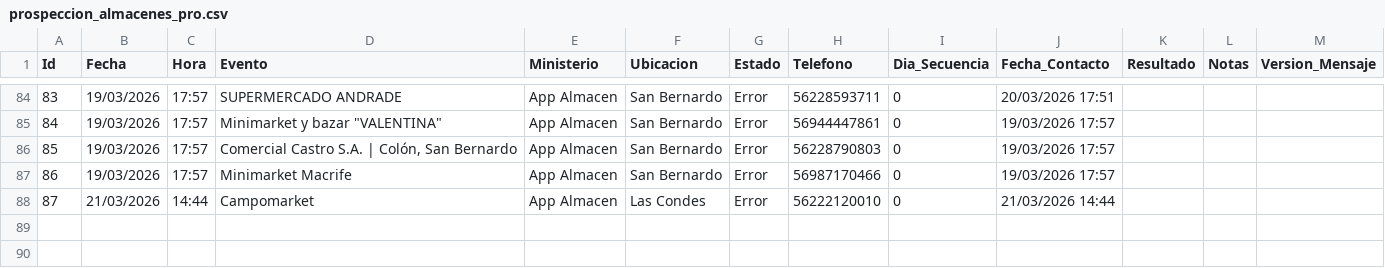
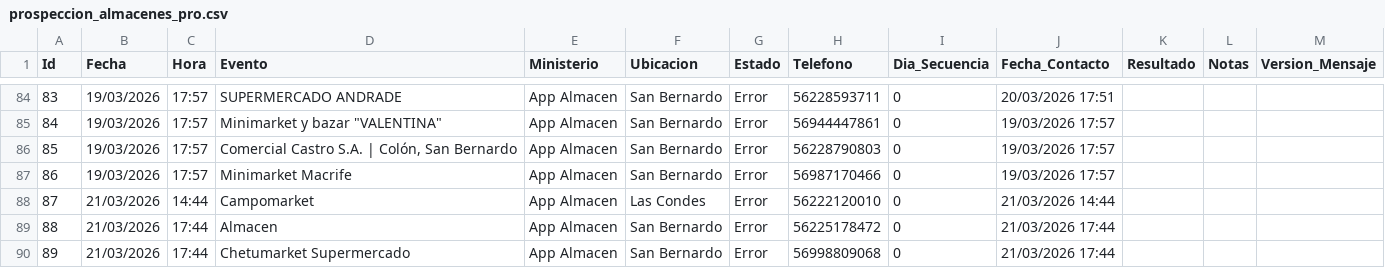
Before and after one commit to POPnLAR/Clientes, a CSV file: prospeccion_almacenes_pro.csv, drawn as a sheet; only a part is shown, gaps mark what is left out.

Commit message:
Worker Almacenes: Actualización [Skip CI]

```diff
--- a/prospeccion_almacenes_pro.csv
+++ b/prospeccion_almacenes_pro.csv
@@ -88 +88,3 @@ Id,Fecha,Hora,Evento,Ministerio,Ubicacion,Estado,Telefono,Dia_Secuencia,Fecha_Co
 87,21/03/2026,14:44,Campomarket,App Almacen,Las Condes,Error,56222120010,0,21/03/2026 14:44,,,
+88,21/03/2026,17:44,Almacen,App Almacen,San Bernardo,Error,56225178472,0,21/03/2026 17:44,,,
+89,21/03/2026,17:44,Chetumarket Supermercado,App Almacen,San Bernardo,Error,56998809068,0,21/03/2026 17:44,,,
```
